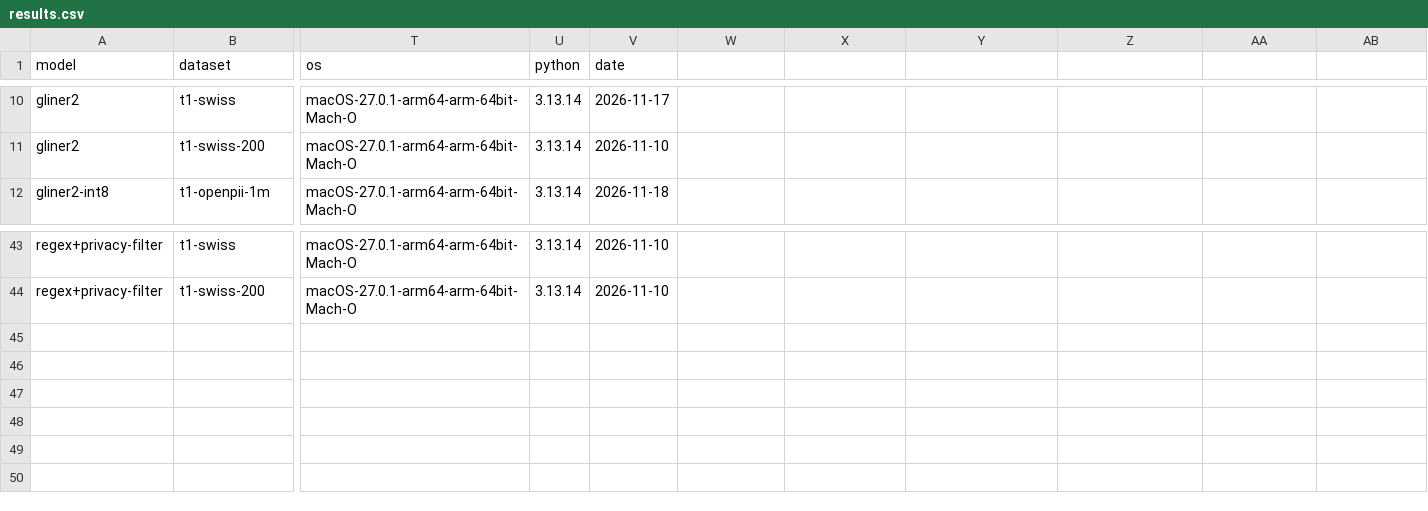
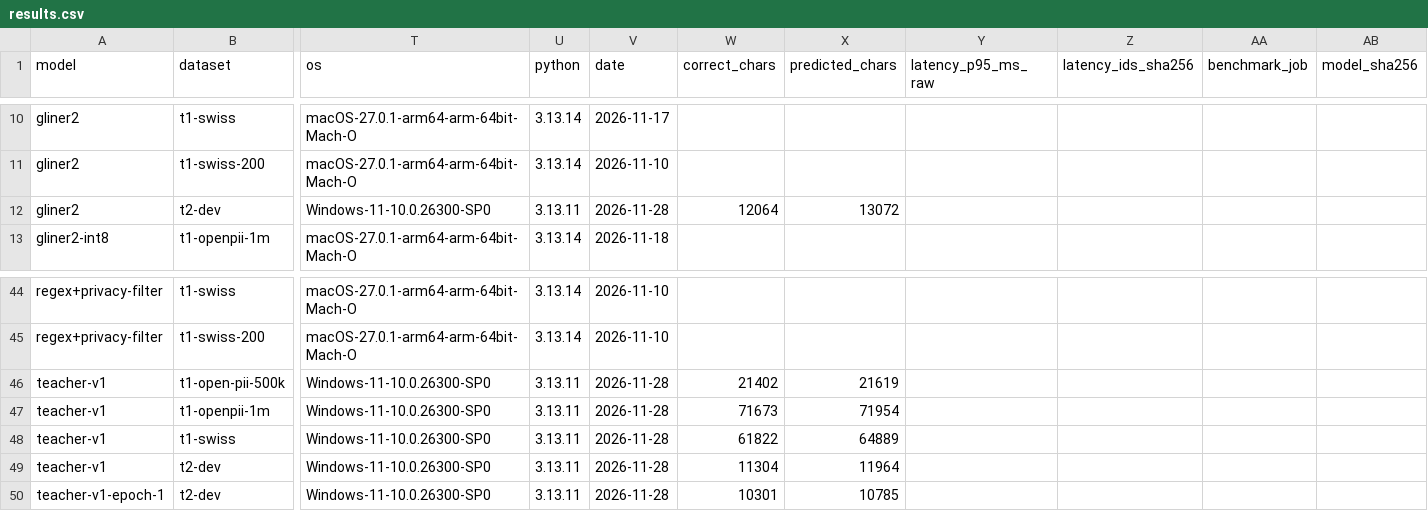
Before and after one commit to NoeBerdoz/tsm-machledata-anonymizer, a CSV file: results/results.csv, drawn as a sheet; only a part is shown, gaps mark what is left out; rows hold the shown columns only; the diff names each change by its address in the sheet, - before the commit and + after, or states it on an @@ line.

Commit message:
feat(model): the teacher v1, its first epoch and their scores (#46)
The full run trained the teacher on the 50,000 rows for 2 epochs in
2 h 39. Both archives are versioned with DVC in models/teacher-v1/.

The teacher has 99.12 % strict recall on T1 OpenPII-1M, 95.35 % on
open-pii-masking-500k and 96.24 % on the Swiss set, against 80.65 %,
81.80 % and 78.25 % for GLiNER2-PII. On T2-dev it has 80.09 %, below
the 88.80 % of GLiNER2-PII, and its first epoch 74.63 %: a gap of
5.46 points for #67. The cost of the jobs is in cloud-training.md.

```diff
--- a/results/results.csv
+++ b/results/results.csv
-W1: (empty)
+W1: correct_chars
-X1: (empty)
+X1: predicted_chars
-Y1: (empty)
+Y1: latency_p95_ms_raw
-Z1: (empty)
+Z1: latency_ids_sha256
-AA1: (empty)
+AA1: benchmark_job
-AB1: (empty)
+AB1: model_sha256
+row 12: gliner2 | t2-dev | Windows-11-10.0.26300-SP0 | 3.13.11 | 2026-11-28 | 12064 | 13072
+row 46: teacher-v1 | t1-open-pii-500k | Windows-11-10.0.26300-SP0 | 3.13.11 | 2026-11-28 | 21402 | 21619
+row 47: teacher-v1 | t1-openpii-1m | Windows-11-10.0.26300-SP0 | 3.13.11 | 2026-11-28 | 71673 | 71954
+row 48: teacher-v1 | t1-swiss | Windows-11-10.0.26300-SP0 | 3.13.11 | 2026-11-28 | 61822 | 64889
+row 49: teacher-v1 | t2-dev | Windows-11-10.0.26300-SP0 | 3.13.11 | 2026-11-28 | 11304 | 11964
+row 50: teacher-v1-epoch-1 | t2-dev | Windows-11-10.0.26300-SP0 | 3.13.11 | 2026-11-28 | 10301 | 10785
```
Also changed, not shown: 8 other files.
